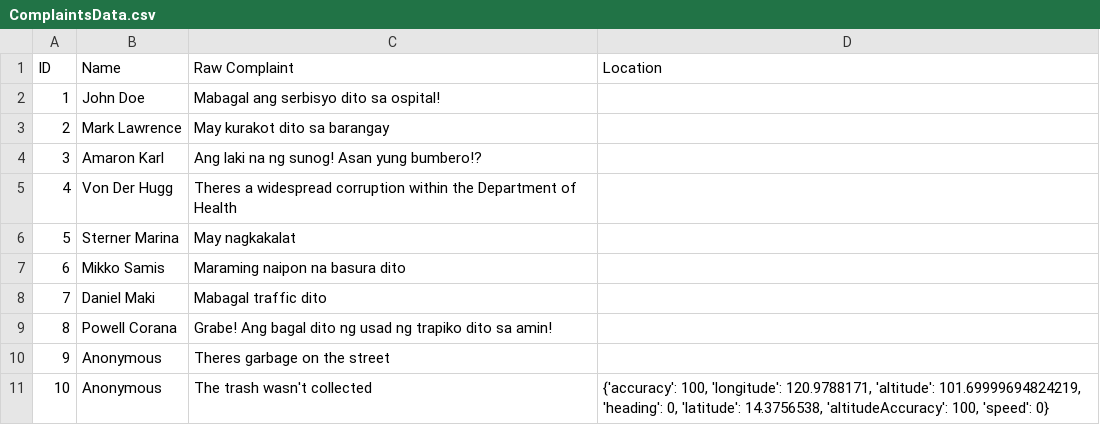
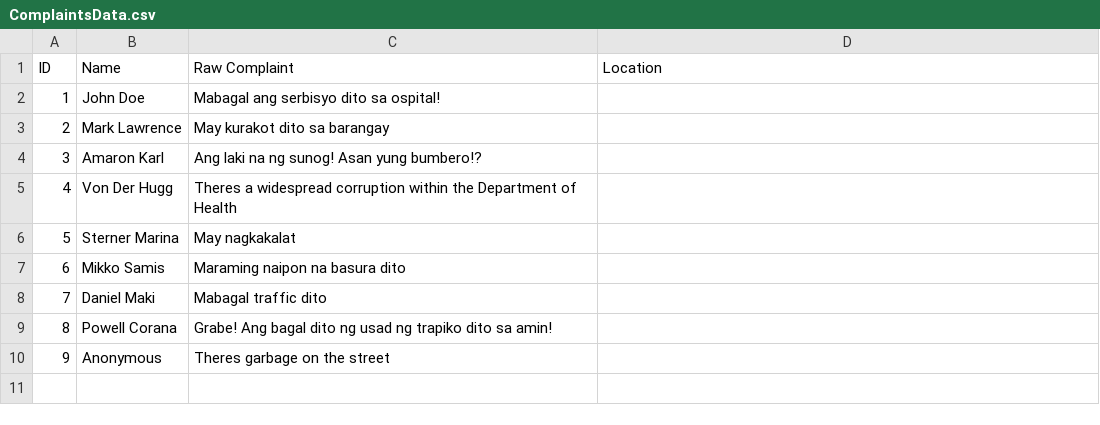
Before and after one commit to SmugOne/CitizenComplainAnalysisTest, a CSV file: CSVFile/ComplaintsData.csv, drawn as a sheet.

Commit message:
Test run

```diff
--- a/CSVFile/ComplaintsData.csv
+++ b/CSVFile/ComplaintsData.csv
@@ -10,2 +10 @@ ID,Name,Raw Complaint,Location
 9,Anonymous,Theres garbage on the street,
-10,Anonymous,The trash wasn't collected,"{'accuracy': 100, 'longitude': 120.9788171, 'altitude': 101.69999694824219, 'heading': 0, 'latitude': 14.3756538, 'altitudeAccuracy': 100, 'speed': 0}"
```
